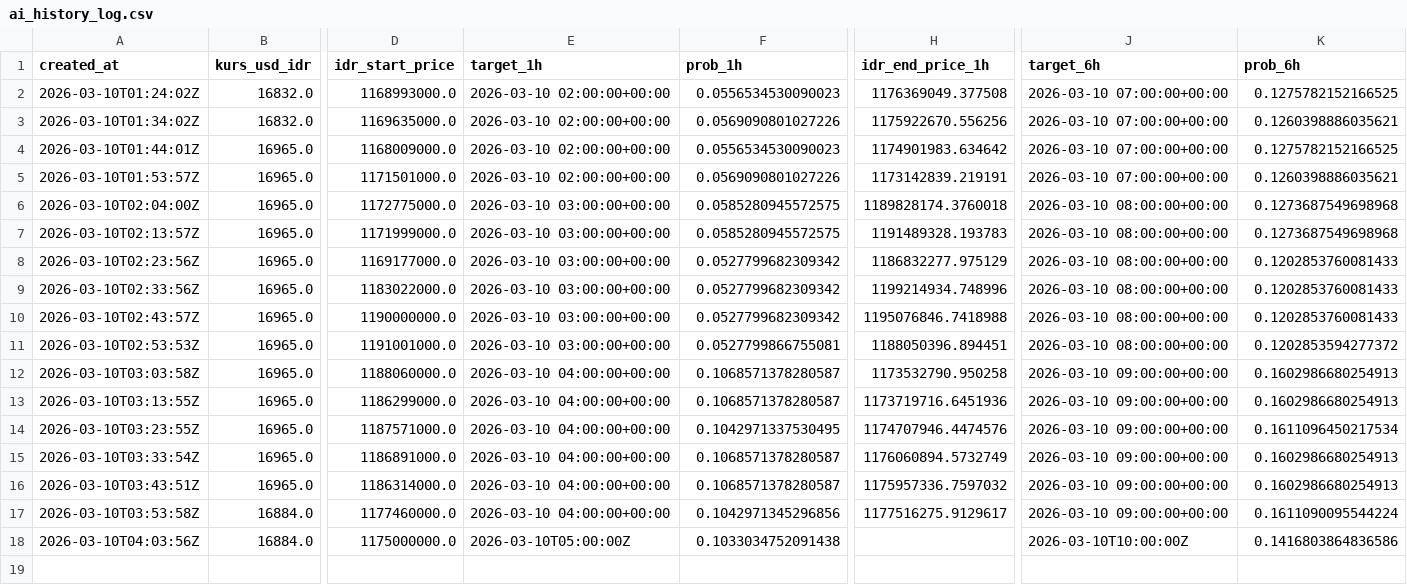
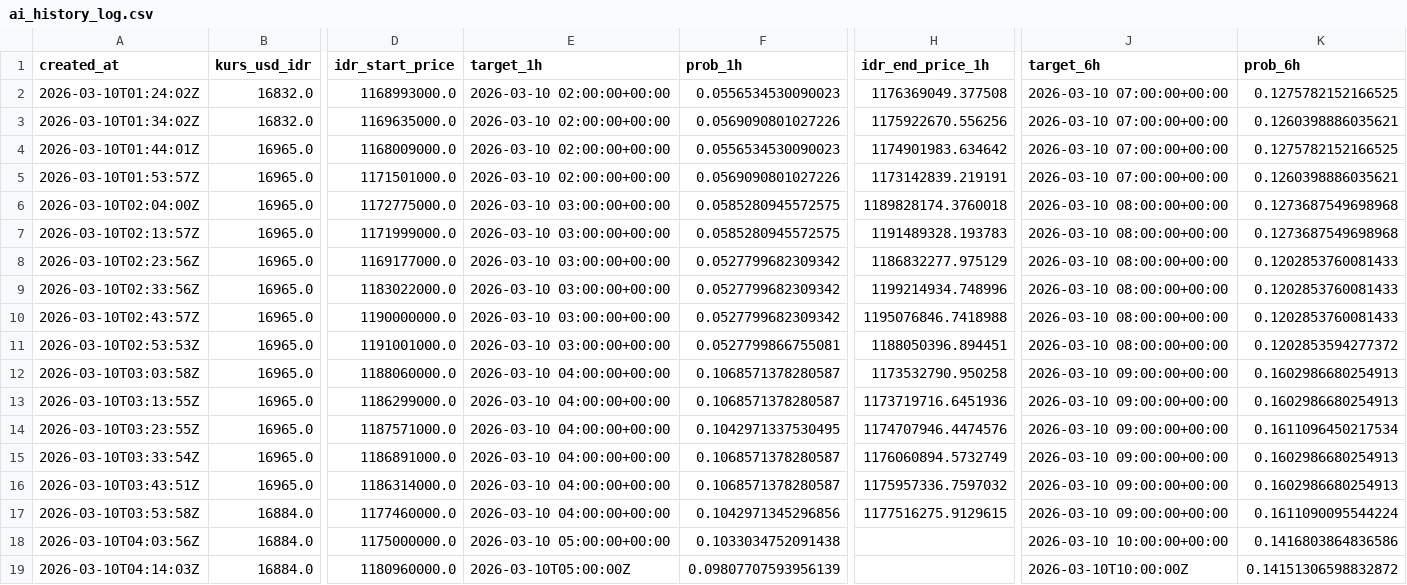
Before and after one commit to bryanagus/btc-bot, a CSV file: ai_history_log.csv, drawn as a sheet; only a part is shown, gaps mark what is left out; rows hold the shown columns only; the diff names each change by its address in the sheet, - before the commit and + after, or states it on an @@ line.

```diff
--- a/ai_history_log.csv
+++ b/ai_history_log.csv
-H17 (idr_end_price_1h): 1177516275.9129617
+H17 (idr_end_price_1h): 1177516275.9129615
-E18 (target_1h): 2026-03-10T05:00:00Z
+E18 (target_1h): 2026-03-10 05:00:00+00:00
-J18 (target_6h): 2026-03-10T10:00:00Z
+J18 (target_6h): 2026-03-10 10:00:00+00:00
+row 19: 2026-03-10T04:14:03Z | 16884.0 | 1180960000.0 | 2026-03-10T05:00:00Z | 0.09807707593956139 |  | 2026-03-10T10:00:00Z | 0.14151306598832872
```
Also changed, not shown: 2 other files.
